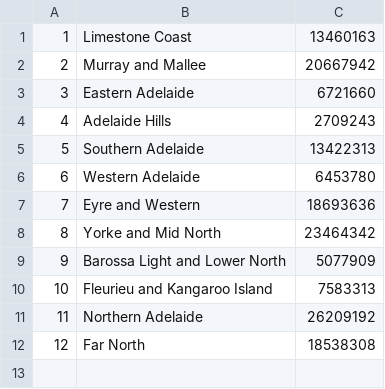
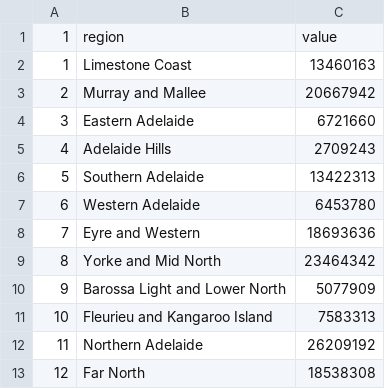
Before and after one commit to YourCommunitySpace/datastrikesback, a CSV file: assets/federal_grant.csv, drawn as a sheet; the diff names each change by its address in the sheet, - before the commit and + after, or states it on an @@ line.

Commit message:
Federal grant data

```diff
--- a/assets/federal_grant.csv
+++ b/assets/federal_grant.csv
+row 1: 1 | region | value
```
Also changed, not shown: 3 other files.
